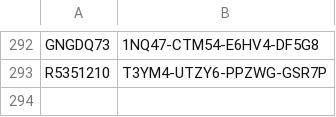
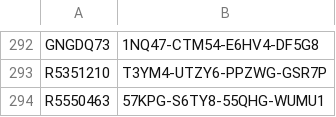
Before and after one commit to balsmr/Test, a CSV file: List.csv, drawn as a sheet; only a part is shown, gaps mark what is left out.

Commit message:
Update List.csv

```diff
--- a/List.csv
+++ b/List.csv
@@ -293 +293,2 @@ GNGDQ73;1NQ47-CTM54-E6HV4-DF5G8
 R5351210;T3YM4-UTZY6-PPZWG-GSR7P
+R5550463;57KPG-S6TY8-55QHG-WUMU1
```
